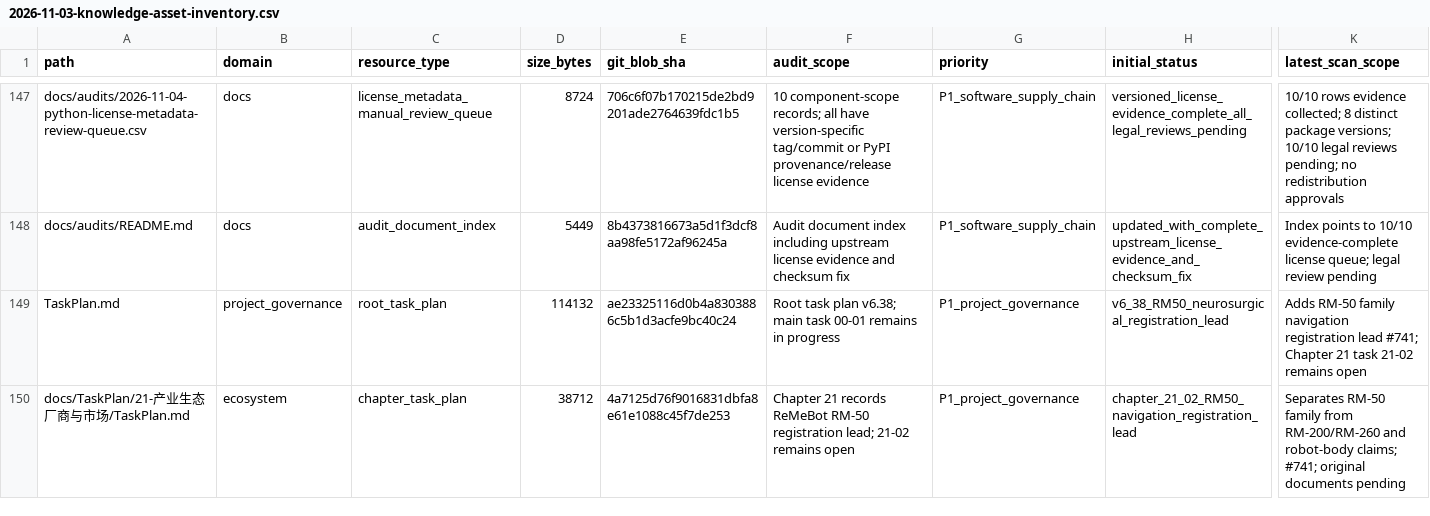
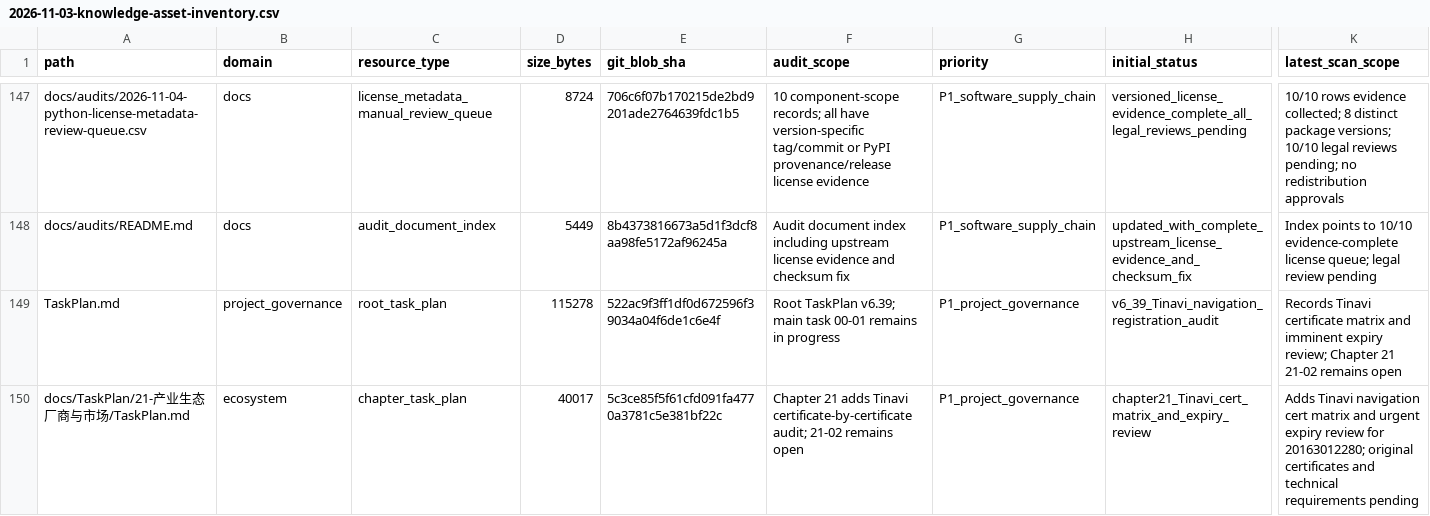
Before and after one commit to rexyll/robot_knowledgebasement, a CSV file: docs/audits/2026-11-03-knowledge-asset-inventory.csv, drawn as a sheet; only a part is shown, gaps mark what is left out; the diff covers the shown part only; the diff names each change by its address in the sheet, - before the commit and + after, or states it on an @@ line.

Commit message:
同步资产清单：v6.39及天智航注册证矩阵更新

```diff
--- a/docs/audits/2026-11-03-knowledge-asset-inventory.csv
+++ b/docs/audits/2026-11-03-knowledge-asset-inventory.csv
-D149 (size_bytes): 114132
+D149 (size_bytes): 115278
-E149 (git_blob_sha): ae23325116d0b4a8303886c5b1d3acfe9bc40c24
+E149 (git_blob_sha): 522ac9f3ff1df0d672596f39034a04f6de1c6e4f
-F149 (audit_scope): Root task plan v6.38; main task…
+F149 (audit_scope): Root TaskPlan v6.39; main task…
-H149 (initial_status): v6_38_RM50_neurosurgical_registration_lead
+H149 (initial_status): v6_39_Tinavi_navigation_registration_audit
-K149 (latest_scan_scope): Adds RM-50 family navigation registration lead #741; Chapter 21 task 21-02 remains…
+K149 (latest_scan_scope): Records Tinavi certificate matrix and imminent expiry review; Chapter 21 21-02 remains…
-D150 (size_bytes): 38712
+D150 (size_bytes): 40017
-E150 (git_blob_sha): 4a7125d76f9016831dbfa8e61e1088c45f7de253
+E150 (git_blob_sha): 5c3ce85f5f61cfd091fa4770a3781c5e381bf22c
-F150 (audit_scope): Chapter 21 records ReMeBot RM-50 registration lead; 21-02 remains…
+F150 (audit_scope): Chapter 21 adds Tinavi certificate-by-certificate audit; 21-02 remains…
-H150 (initial_status): chapter_21_02_RM50_navigation_registration_lead
+H150 (initial_status): chapter21_Tinavi_cert_matrix_and_expiry_review
-K150 (latest_scan_scope): Separates RM-50 family from RM-200/RM-260 and robot-body claims; #741; original documents pending
+K150 (latest_scan_scope): Adds Tinavi navigation cert matrix and urgent expiry review for 20163012280; original certificates and technical requirements pending
```
Also changed, not shown: 10 edited cells elsewhere in this file.
